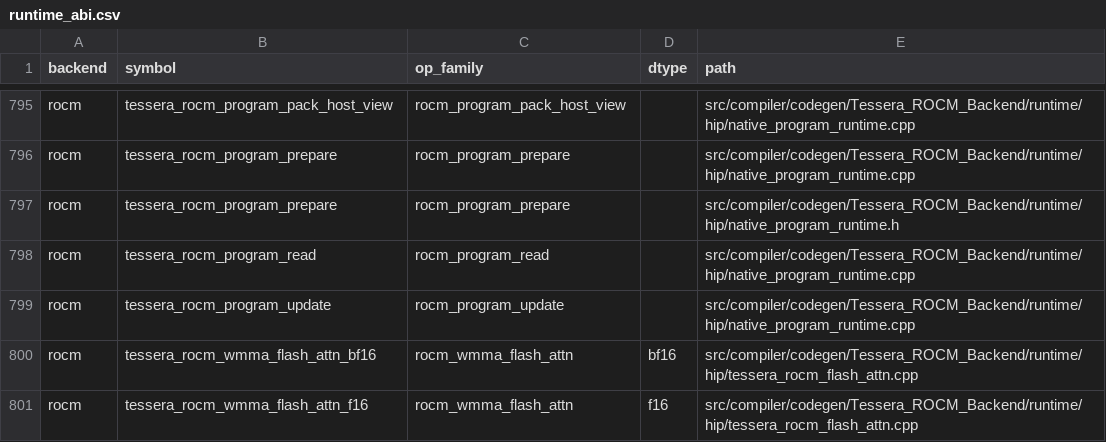
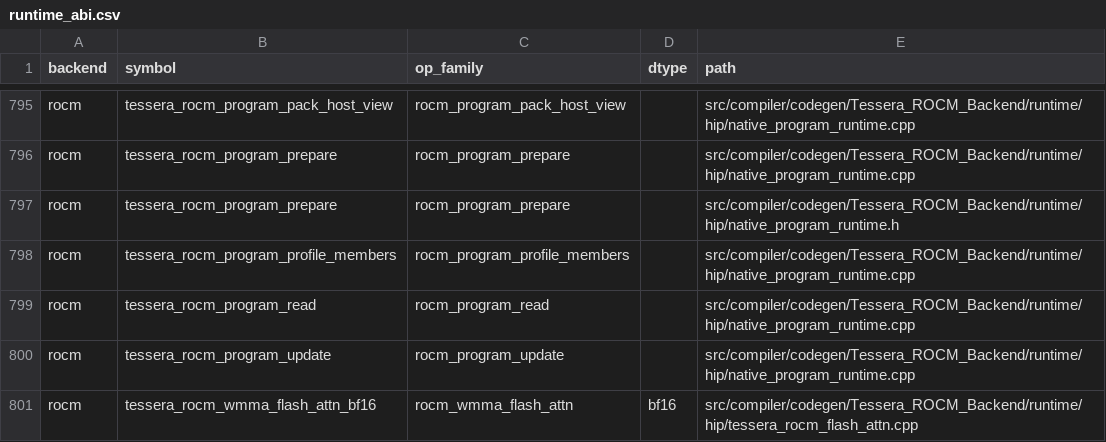
Before and after one commit to gstoner/tessera, a CSV file: docs/audit/generated/runtime_abi.csv, drawn as a sheet; only a part is shown, gaps mark what is left out; the shorter side is filled out with more unchanged rows.

Commit message:
feat(rocm): lower native scaled result permutations and profile members

```diff
--- a/docs/audit/generated/runtime_abi.csv
+++ b/docs/audit/generated/runtime_abi.csv
@@ -797,2 +797,3 @@ rocm,tessera_rocm_program_prepare,rocm_program_prepare,,src/compiler/codegen/Tes
 rocm,tessera_rocm_program_prepare,rocm_program_prepare,,src/compiler/codegen/Tessera_ROCM_Backend/runtime/hip/native_program_runtime.h
+rocm,tessera_rocm_program_profile_members,rocm_program_profile_members,,src/compiler/codegen/Tessera_ROCM_Backend/runtime/hip/native_program_runtime.cpp
 rocm,tessera_rocm_program_read,rocm_program_read,,src/compiler/codegen/Tessera_ROCM_Backend/runtime/hip/native_program_runtime.cpp
```
Also changed, not shown: docs/audit/generated/compiler_progress.csv, 25 other files.
